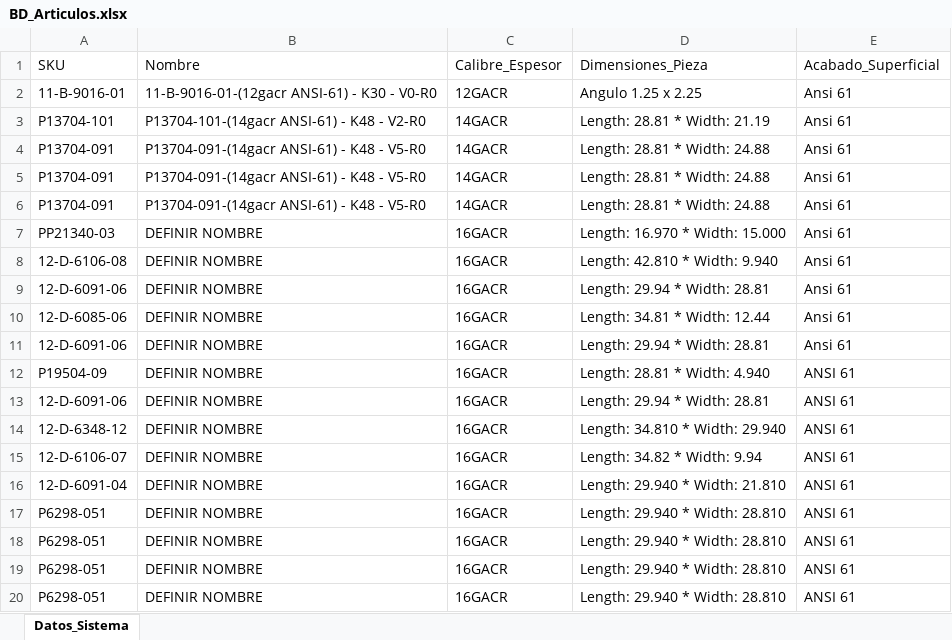
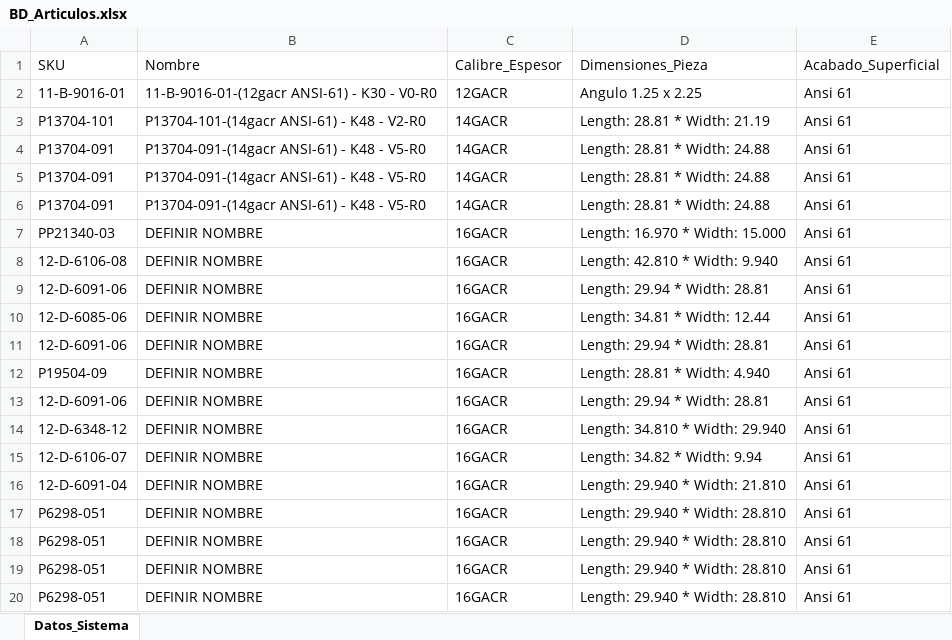
Before and after one commit to jesusalbertomoraleslopez-byte/remisiones-de-materiales, an Excel workbook: BD_Articulos.xlsx, sheet Datos_Sistema, drawn as a sheet; values as stored, in another font and other column widths than the file's, no borders; the diff names each change by its address in the sheet, - before the commit and + after, or states it on an @@ line.

Commit message:
Sincronizacion App: BD_Articulos.xlsx

```diff
--- a/BD_Articulos.xlsx (sheet Datos_Sistema)
+++ b/BD_Articulos.xlsx (sheet Datos_Sistema)
-E12:E20 (Acabado_Superficial): ANSI 61
+E12:E20 (Acabado_Superficial): Ansi 61
```
